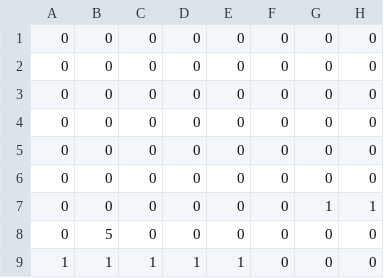
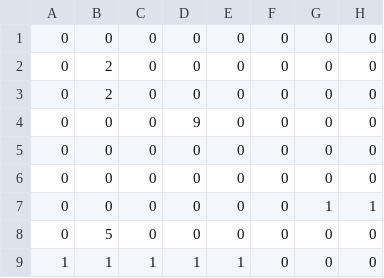
Before and after one commit to SeijiOta0826/TeamProject, a CSV file: Resource/Stage/Stage1.csv, drawn as a sheet; only a part is shown; the diff names each change by its address in the sheet, - before the commit and + after, or states it on an @@ line.

```diff
--- a/Resource/Stage/Stage1.csv
+++ b/Resource/Stage/Stage1.csv
-B2:B3: 0
+B2:B3: 2
-D4: 0
+D4: 9
```
Also changed, not shown: 10 other files.
